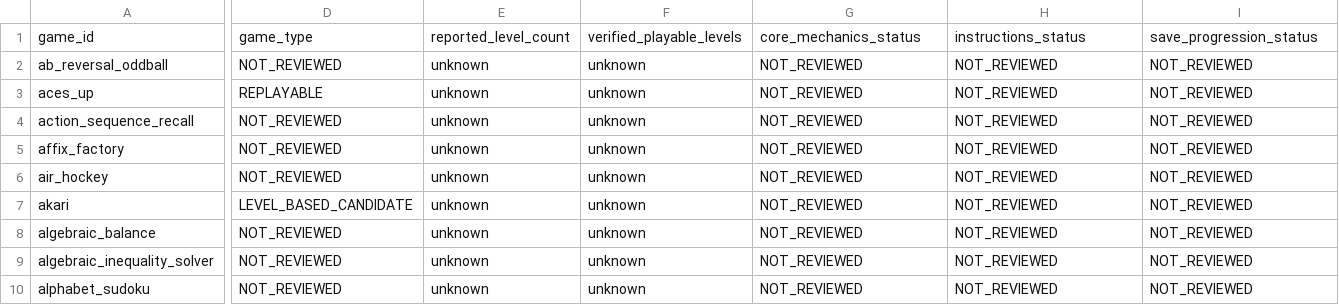
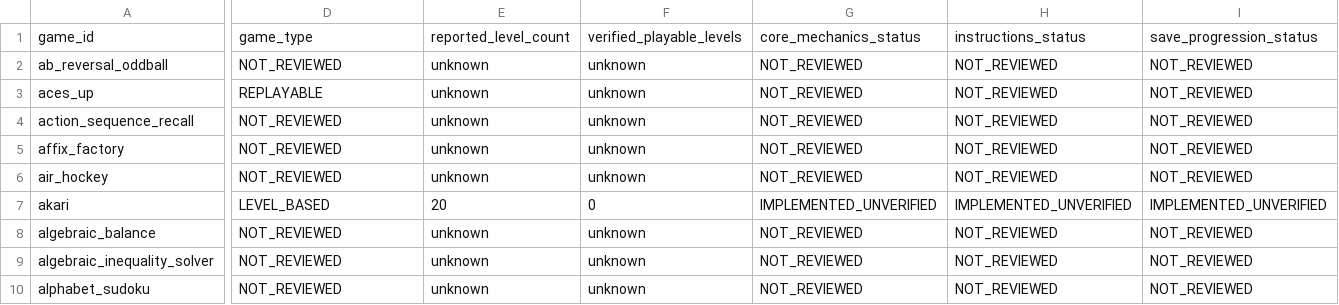
Before and after one commit to coolchan03/Games, a CSV file: docs/GAMES_MASTER_COMPLETION_TRACKER.csv, drawn as a sheet; only a part is shown, gaps mark what is left out; the diff covers the shown part only; the diff names each change by its address in the sheet, - before the commit and + after, or states it on an @@ line.

Commit message:
Add 20 uniquely solvable Akari levels with offline campaign and tests

```diff
--- a/docs/GAMES_MASTER_COMPLETION_TRACKER.csv
+++ b/docs/GAMES_MASTER_COMPLETION_TRACKER.csv
-D7: LEVEL_BASED_CANDIDATE
+D7: LEVEL_BASED
-E7: unknown
+E7: 20
-F7: unknown
+F7: 0
-G7: NOT_REVIEWED
+G7: IMPLEMENTED_UNVERIFIED
-H7: NOT_REVIEWED
+H7: IMPLEMENTED_UNVERIFIED
-I7: NOT_REVIEWED
+I7: IMPLEMENTED_UNVERIFIED
```
Also changed, not shown: 4 edited cells elsewhere in this file, 5 other files.
